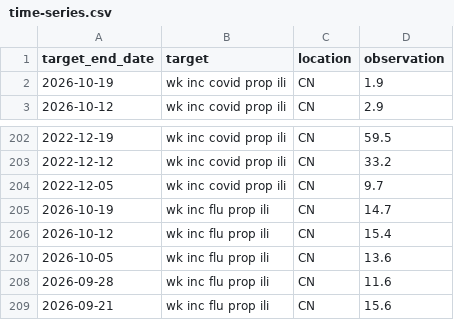
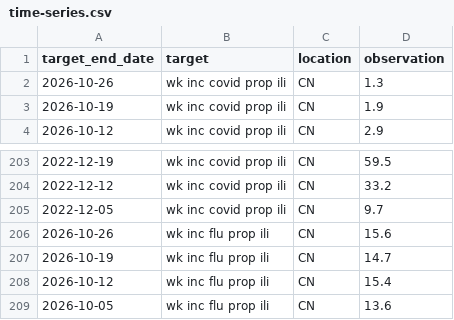
Before and after one commit to 99mrliu/China-COVID-19-Forecast-Hub, a CSV file: target-data/time-series.csv, drawn as a sheet; only a part is shown, gaps mark what is left out; the shorter side is filled out with more unchanged rows.

```diff
--- a/target-data/time-series.csv
+++ b/target-data/time-series.csv
@@ -1,2 +1,3 @@
 target_end_date,target,location,observation
+2026-10-26,wk inc covid prop ili,CN,1.3
 2026-10-19,wk inc covid prop ili,CN,1.9
@@ -204,2 +205,3 @@ target_end_date,target,location,observation
 2022-12-05,wk inc covid prop ili,CN,9.7
+2026-10-26,wk inc flu prop ili,CN,15.6
 2026-10-19,wk inc flu prop ili,CN,14.7
```
